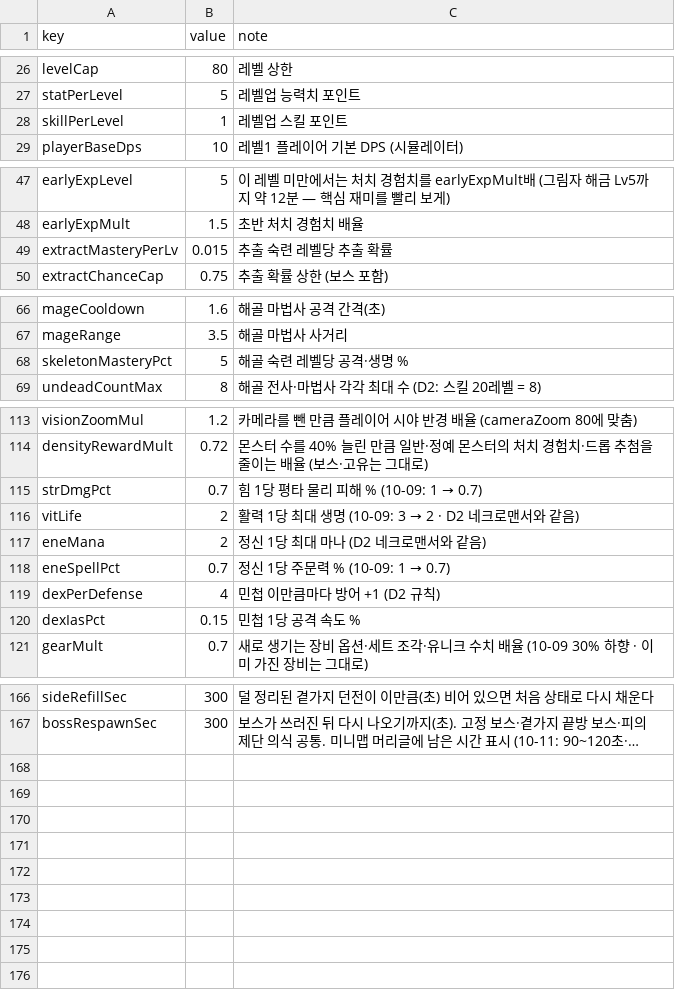
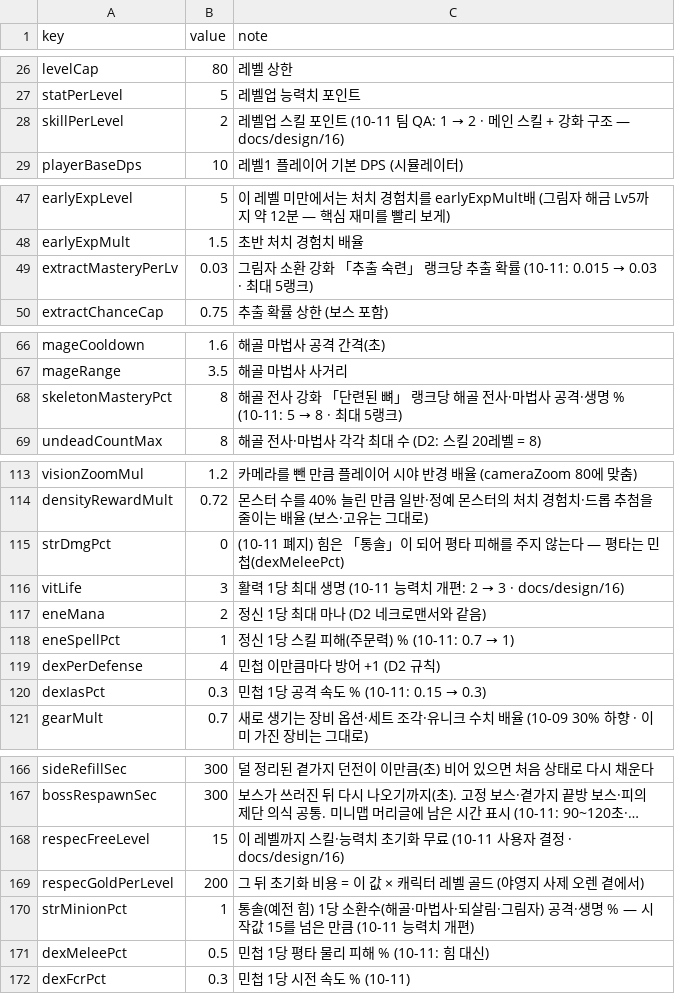
Before and after one commit to mogoshop/catch-and-keep, a CSV file: data/config.csv, drawn as a sheet; only a part is shown, gaps mark what is left out; long unchanged cells end in …; the diff covers the shown part only; the diff names each change by its address in the sheet, - before the commit and + after, or states it on an @@ line.

```diff
--- a/data/config.csv
+++ b/data/config.csv
-B28 (value): 1
+B28 (value): 2
@@ C28 (note): 레벨업 스킬 포인트 → 레벨업 스킬 포인트 (10-11 팀 QA: 1 → 2 · 메인 스킬 + 강화 구조 — docs/design/16) @@
-B49 (value): 0.015
+B49 (value): 0.03
@@ C49 (note): 추출 숙련 레벨당 추출 확률 → 그림자 소환 강화 「추출 숙련」 랭크당 추출 확률 (10-11: 0.015 → 0.03 · 최대 5랭크) @@
-B68 (value): 5
+B68 (value): 8
@@ C68 (note): 해골 숙련 레벨당 공격·생명 % → 해골 전사 강화 「단련된 뼈」 랭크당 해골 전사·마법사 공격·생명 % (10-11: 5 → 8 · 최대 5랭크) @@
-B115 (value): 0.7
+B115 (value): 0
@@ C115 (note): 힘 1당 평타 물리 피해 % (10-09: 1 → 0.7) → (10-11 폐지) 힘은 「통솔」이 되어 평타 피해를 주지 않는다 — 평타는 민첩(dexMeleePct) @@
-B116 (value): 2
+B116 (value): 3
@@ C116 (note): …생명 (10-09: 3 → 2 · D2 네크로맨서와 같음) → …생명 (10-11 능력치 개편: 2 → 3 · docs/design/16) @@
-B118 (value): 0.7
+B118 (value): 1
@@ C118 (note): 정신 1당 주문력 % (10-09: 1 → 0.7) → 정신 1당 스킬 피해(주문력) % (10-11: 0.7 → 1) @@
-B120 (value): 0.15
+B120 (value): 0.3
@@ C120 (note): 민첩 1당 공격 속도 % → 민첩 1당 공격 속도 % (10-11: 0.15 → 0.3) @@
+row 168: respecFreeLevel | 15 | 이 레벨까지 스킬·능력치 초기화 무료 (10-11 사용자 결정 · docs/design/16)
+row 169: respecGoldPerLevel | 200 | 그 뒤 초기화 비용 = 이 값 × 캐릭터 레벨 골드 (야영지 사제 오렌 곁에서)
+row 170: strMinionPct | 1 | 통솔(예전 힘) 1당 소환수(해골·마법사·되살림·그림자) 공격·생명 % — 시작값 15를 넘은 만큼 (10-11 능력치 개편)
+row 171: dexMeleePct | 0.5 | 민첩 1당 평타 물리 피해 % (10-11: 힘 대신)
+row 172: dexFcrPct | 0.3 | 민첩 1당 시전 속도 % (10-11)
```
Also changed, not shown: 2 edited cells elsewhere in this file, data/item_affixes.csv, data/quests.csv, 23 other files.
